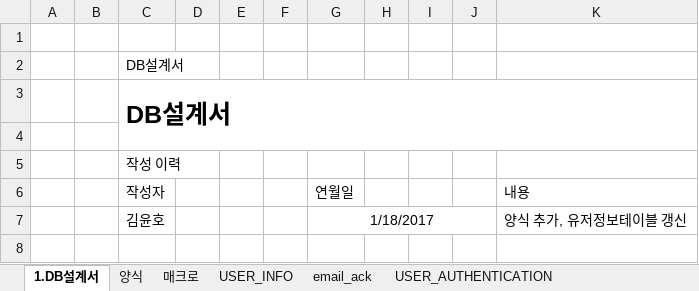
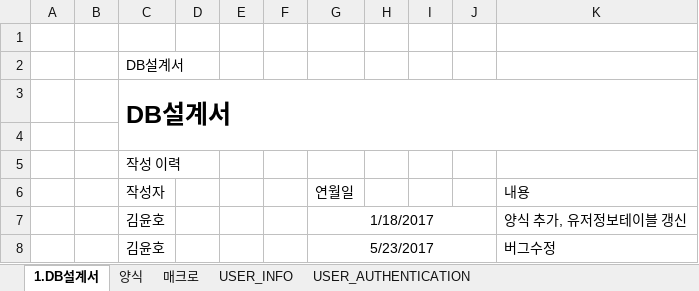
Before and after one commit to junforjun/webp, an Excel workbook: src/main/java/erm/테이블설계서.xlsm, sheet 1.DB설계서, drawn as a sheet; values as stored, in another font and other column widths than the file's, no borders; the diff names each change by its address in the sheet, - before the commit and + after, or states it on an @@ line.

```diff
--- a/src/main/java/erm/테이블설계서.xlsm (sheet 1.DB설계서)
+++ b/src/main/java/erm/테이블설계서.xlsm (sheet 1.DB설계서)
-sheet tab: email_ack
+row 8:  |  | 김윤호 |  |  |  | 5/23/2017 |  |  |  | 버그수정
```
Also changed, not shown: sheet 매크로, charts or pictures, 2 other files.
